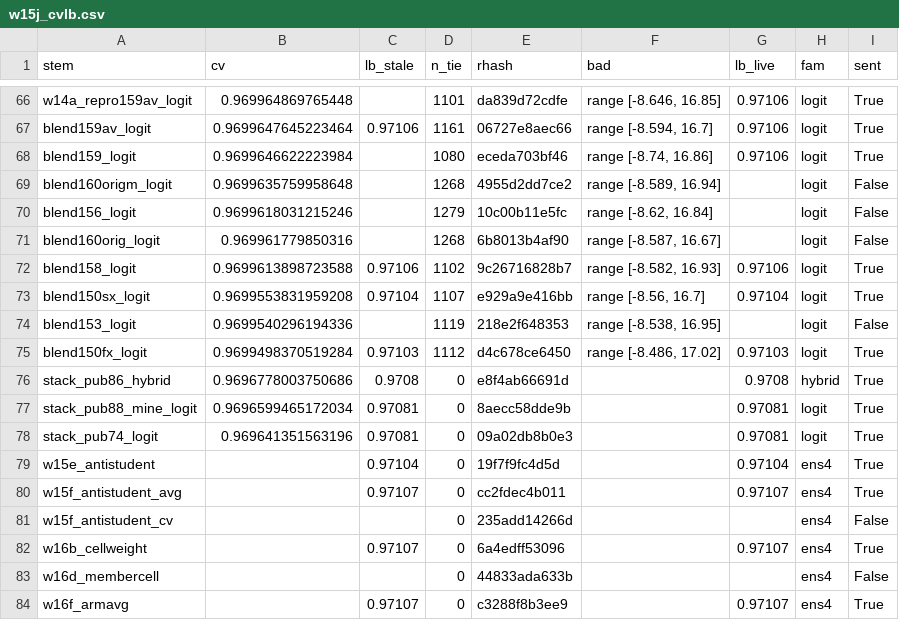
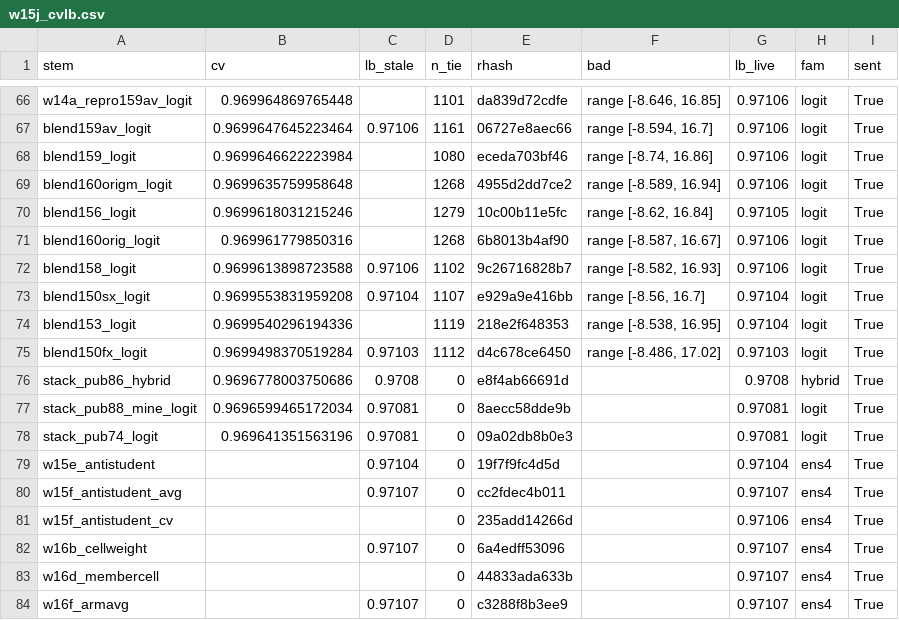
Before and after one commit to teddytennant/playground-series-s6e8, a CSV file: experiments/w15j_cvlb.csv, drawn as a sheet; only a part is shown, gaps mark what is left out.

```diff
--- a/experiments/w15j_cvlb.csv
+++ b/experiments/w15j_cvlb.csv
@@ -68,8 +68,8 @@ blend159av_logit,0.9699647645223464,0.97106,1161,06727e8aec66,"range [-8.594, 16
 blend159_logit,0.9699646622223984,,1080,eceda703bf46,"range [-8.74, 16.86]",0.97106,logit,True
-blend160origm_logit,0.9699635759958648,,1268,4955d2dd7ce2,"range [-8.589, 16.94]",,logit,False
-blend156_logit,0.9699618031215246,,1279,10c00b11e5fc,"range [-8.62, 16.84]",,logit,False
-blend160orig_logit,0.969961779850316,,1268,6b8013b4af90,"range [-8.587, 16.67]",,logit,False
+blend160origm_logit,0.9699635759958648,,1268,4955d2dd7ce2,"range [-8.589, 16.94]",0.97106,logit,True
+blend156_logit,0.9699618031215246,,1279,10c00b11e5fc,"range [-8.62, 16.84]",0.97105,logit,True
+blend160orig_logit,0.969961779850316,,1268,6b8013b4af90,"range [-8.587, 16.67]",0.97106,logit,True
 blend158_logit,0.9699613898723588,0.97106,1102,9c26716828b7,"range [-8.582, 16.93]",0.97106,logit,True
 blend150sx_logit,0.9699553831959208,0.97104,1107,e929a9e416bb,"range [-8.56, 16.7]",0.97104,logit,True
-blend153_logit,0.9699540296194336,,1119,218e2f648353,"range [-8.538, 16.95]",,logit,False
+blend153_logit,0.9699540296194336,,1119,218e2f648353,"range [-8.538, 16.95]",0.97104,logit,True
 blend150fx_logit,0.9699498370519284,0.97103,1112,d4c678ce6450,"range [-8.486, 17.02]",0.97103,logit,True
@@ -80,5 +80,5 @@ w15e_antistudent,,0.97104,0,19f7f9fc4d5d,,0.97104,ens4,True
 w15f_antistudent_avg,,0.97107,0,cc2fdec4b011,,0.97107,ens4,True
-w15f_antistudent_cv,,,0,235add14266d,,,ens4,False
+w15f_antistudent_cv,,,0,235add14266d,,0.97106,ens4,True
 w16b_cellweight,,0.97107,0,6a4edff53096,,0.97107,ens4,True
-w16d_membercell,,,0,44833ada633b,,,ens4,False
+w16d_membercell,,,0,44833ada633b,,0.97107,ens4,True
 w16f_armavg,,0.97107,0,c3288f8b3ee9,,0.97107,ens4,True
```
Also changed, not shown: experiments/w23b_sendqueue.csv, experiments/w26d_queueprice.csv, 30 other files.
